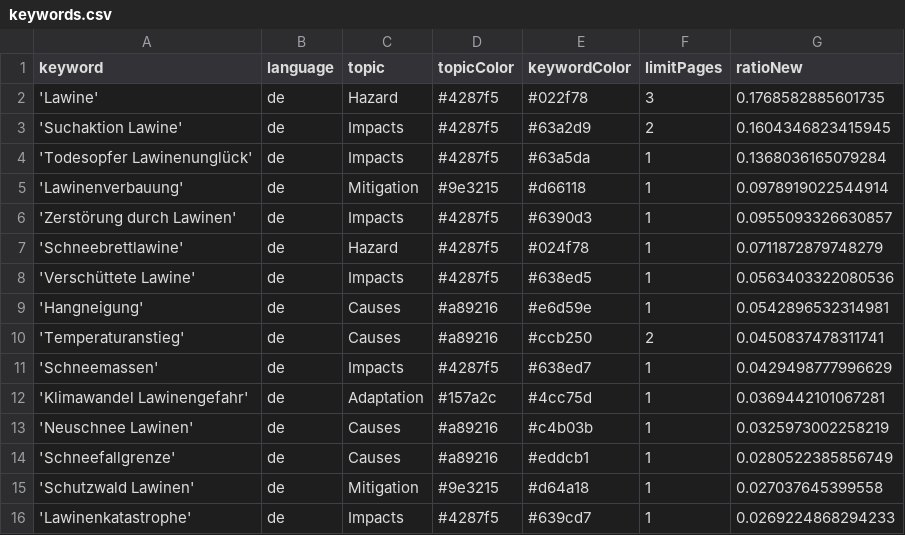
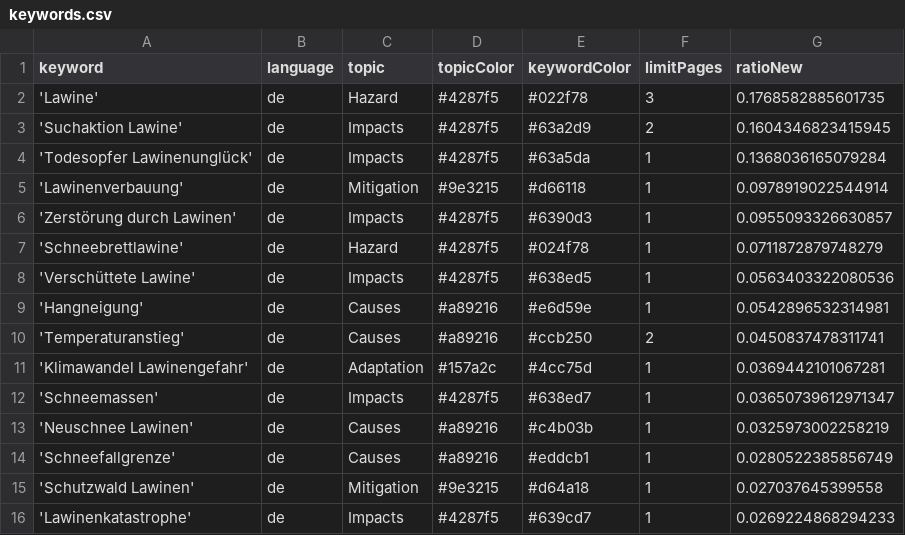
Before and after one commit to picawe-news/AvalancheIsComing, a CSV file: keywords.csv, drawn as a sheet; only a part is shown; removed rows and columns are numbered as before the commit, all else as after; the diff names each change by its address in the sheet, - before the commit and + after, or states it on an @@ line.

Commit message:
Commit from GitHub Actions (harvest:0.0)

```diff
--- a/keywords.csv
+++ b/keywords.csv
-row 11: 'Schneemassen' | de | Impacts | #4287f5 | #638ed7 | 1 | 0.0429498777996629
+row 12: 'Schneemassen' | de | Impacts | #4287f5 | #638ed7 | 1 | 0.03650739612971347
```
